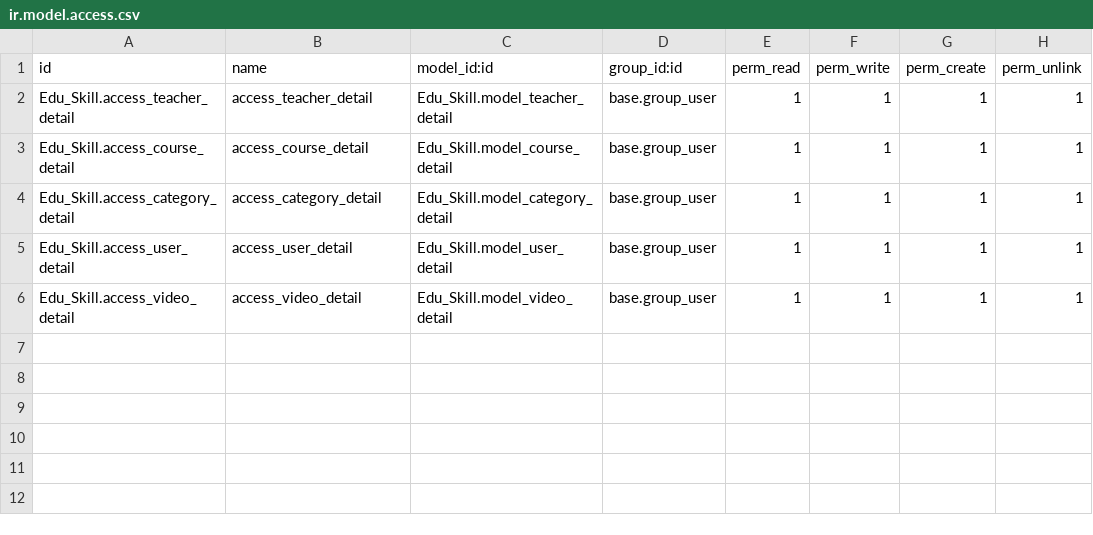
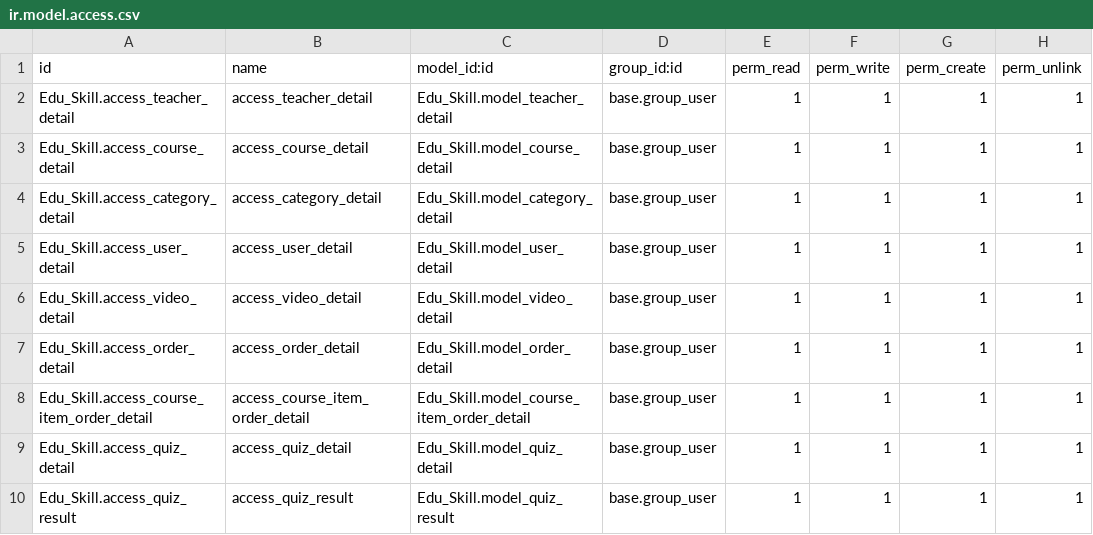
Before and after one commit to bizzappdevtitans/prince_vekariya, a CSV file: Edu_Skill/security/ir.model.access.csv, drawn as a sheet.

Commit message:
Adding In Edu Skill

```diff
--- a/Edu_Skill/security/ir.model.access.csv
+++ b/Edu_Skill/security/ir.model.access.csv
@@ -6 +6,5 @@ Edu_Skill.access_user_detail,access_user_detail,Edu_Skill.model_user_detail,base
 Edu_Skill.access_video_detail,access_video_detail,Edu_Skill.model_video_detail,base.group_user,1,1,1,1
+Edu_Skill.access_order_detail,access_order_detail,Edu_Skill.model_order_detail,base.group_user,1,1,1,1
+Edu_Skill.access_course_item_order_detail,access_course_item_order_detail,Edu_Skill.model_course_item_order_detail,base.group_user,1,1,1,1
+Edu_Skill.access_quiz_detail,access_quiz_detail,Edu_Skill.model_quiz_detail,base.group_user,1,1,1,1
+Edu_Skill.access_quiz_result,access_quiz_result,Edu_Skill.model_quiz_result,base.group_user,1,1,1,1
```
Also changed, not shown: 16 other files.
